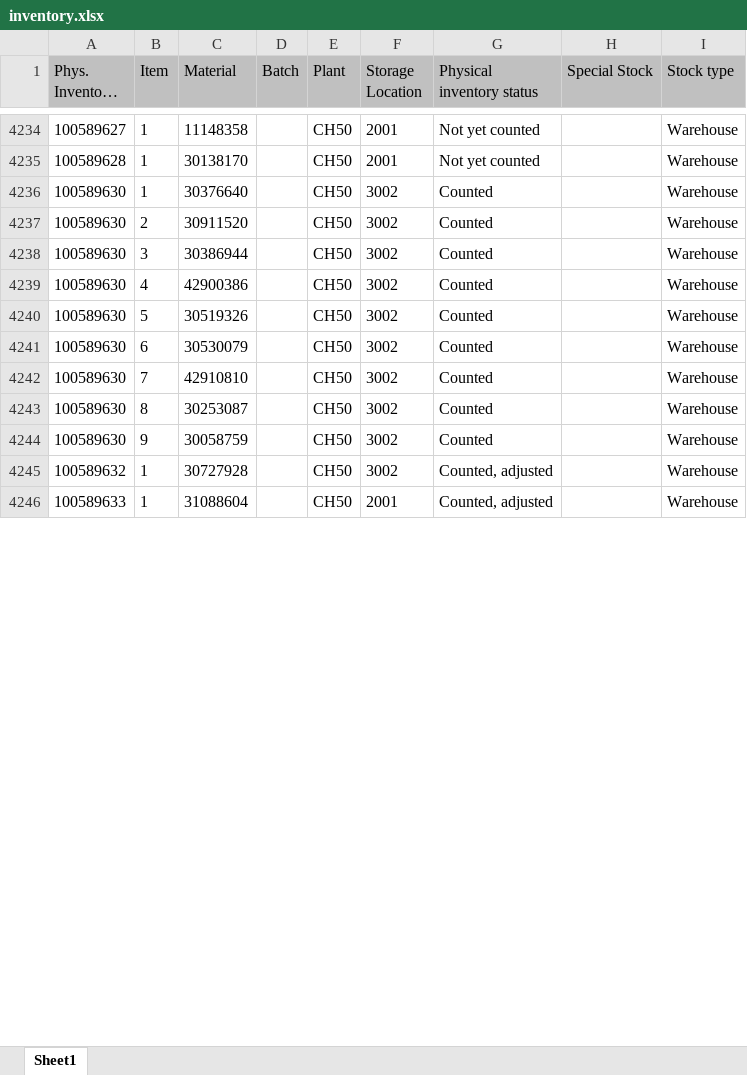
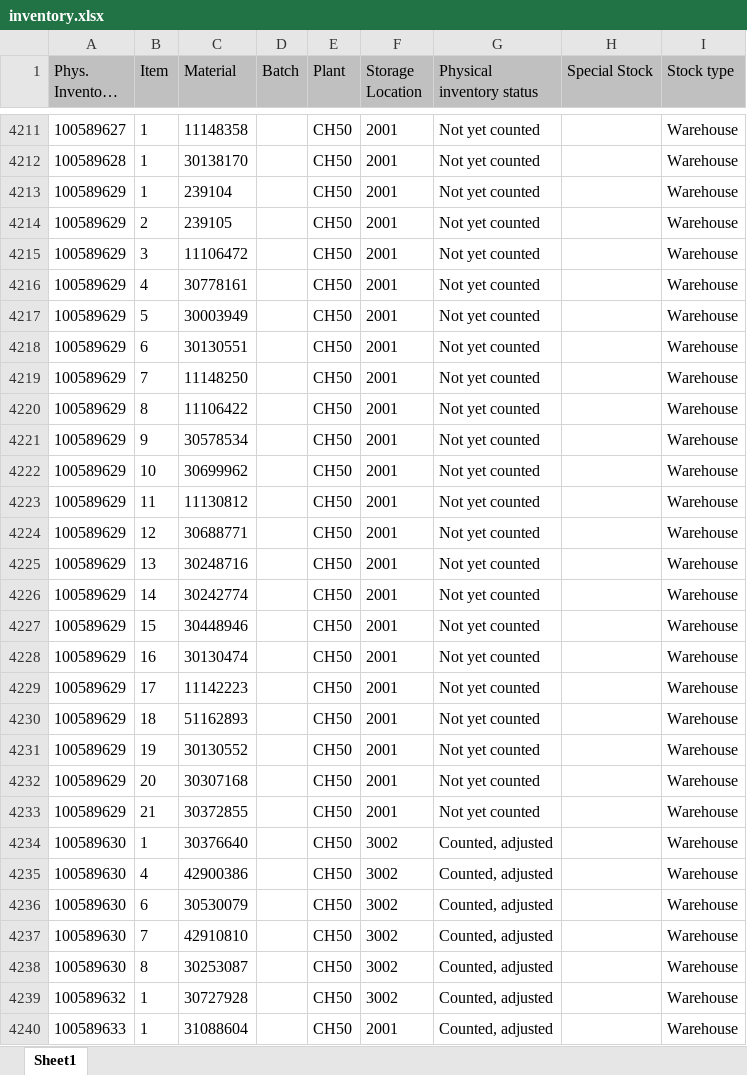
Before and after one commit to Karimbalestrero/Inventory-Dashboard, an Excel workbook: data/inventory.xlsx, sheet Sheet1, drawn as a sheet; only a part is shown, gaps mark what is left out; long unchanged cells end in …; values as stored, in another font and other column widths than the file's, no borders; removed rows and columns are numbered as before the commit, all else as after; the diff covers the shown part only; the diff names each change by its address in the sheet, - before the commit and + after, or states it on an @@ line.

Commit message:
Inventurdaten automatisch aktualisiert

```diff
--- a/data/inventory.xlsx (sheet Sheet1)
+++ b/data/inventory.xlsx (sheet Sheet1)
+row 4213: 100589629 | 1 | 239104 |  | CH50 | 2001 | Not yet counted |  | Warehouse
+row 4214: 100589629 | 2 | 239105 |  | CH50 | 2001 | Not yet counted |  | Warehouse
+row 4215: 100589629 | 3 | 11106472 |  | CH50 | 2001 | Not yet counted |  | Warehouse
+row 4216: 100589629 | 4 | 30778161 |  | CH50 | 2001 | Not yet counted |  | Warehouse
+row 4217: 100589629 | 5 | 30003949 |  | CH50 | 2001 | Not yet counted |  | Warehouse
+row 4218: 100589629 | 6 | 30130551 |  | CH50 | 2001 | Not yet counted |  | Warehouse
+row 4219: 100589629 | 7 | 11148250 |  | CH50 | 2001 | Not yet counted |  | Warehouse
+row 4220: 100589629 | 8 | 11106422 |  | CH50 | 2001 | Not yet counted |  | Warehouse
+row 4221: 100589629 | 9 | 30578534 |  | CH50 | 2001 | Not yet counted |  | Warehouse
+row 4222: 100589629 | 10 | 30699962 |  | CH50 | 2001 | Not yet counted |  | Warehouse
+row 4223: 100589629 | 11 | 11130812 |  | CH50 | 2001 | Not yet counted |  | Warehouse
+row 4224: 100589629 | 12 | 30688771 |  | CH50 | 2001 | Not yet counted |  | Warehouse
+row 4225: 100589629 | 13 | 30248716 |  | CH50 | 2001 | Not yet counted |  | Warehouse
+row 4226: 100589629 | 14 | 30242774 |  | CH50 | 2001 | Not yet counted |  | Warehouse
+row 4227: 100589629 | 15 | 30448946 |  | CH50 | 2001 | Not yet counted |  | Warehouse
+row 4228: 100589629 | 16 | 30130474 |  | CH50 | 2001 | Not yet counted |  | Warehouse
+row 4229: 100589629 | 17 | 11142223 |  | CH50 | 2001 | Not yet counted |  | Warehouse
+row 4230: 100589629 | 18 | 51162893 |  | CH50 | 2001 | Not yet counted |  | Warehouse
+row 4231: 100589629 | 19 | 30130552 |  | CH50 | 2001 | Not yet counted |  | Warehouse
+row 4232: 100589629 | 20 | 30307168 |  | CH50 | 2001 | Not yet counted |  | Warehouse
+row 4233: 100589629 | 21 | 30372855 |  | CH50 | 2001 | Not yet counted |  | Warehouse
-G4234 (Physical inventory status): Counted
+G4234 (Physical inventory status): Counted, adjusted
-row 4237: 100589630 | 2 | 30911520 |  | CH50 | 3002 | Counted |  | Warehouse
-row 4238: 100589630 | 3 | 30386944 |  | CH50 | 3002 | Counted |  | Warehouse
-G4235 (Physical inventory status): Counted
+G4235 (Physical inventory status): Counted, adjusted
-row 4240: 100589630 | 5 | 30519326 |  | CH50 | 3002 | Counted |  | Warehouse
-G4236:G4238 (Physical inventory status): Counted
+G4236:G4238 (Physical inventory status): Counted, adjusted
-row 4244: 100589630 | 9 | 30058759 |  | CH50 | 3002 | Counted |  | Warehouse
```
Also changed, not shown: 7 added rows, 23 removed rows and 25 edited cells elsewhere in this sheet.
